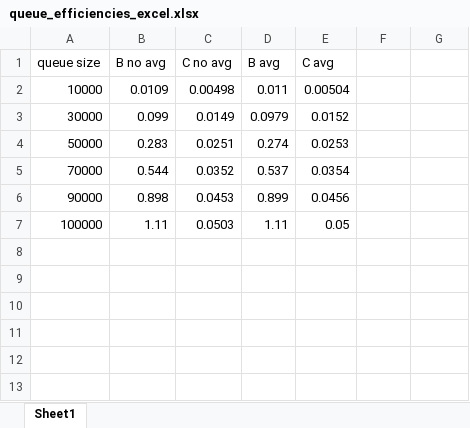
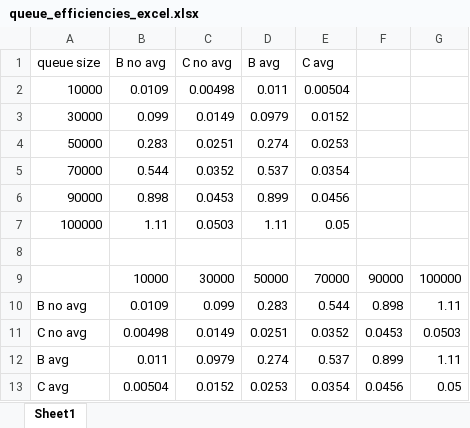
Before and after one commit to MeganSorenson/cmput175, an Excel workbook: lab/lab6/queue_efficiencies_excel.xlsx, sheet Sheet1, drawn as a sheet; values as stored, in another font and other column widths than the file's, no borders; charts and pictures not drawn; the diff names each change by its address in the sheet, - before the commit and + after, or states it on an @@ line.

```diff
--- a/lab/lab6/queue_efficiencies_excel.xlsx (sheet Sheet1)
+++ b/lab/lab6/queue_efficiencies_excel.xlsx (sheet Sheet1)
+row 8: (empty)
+row 9:  | 10000 | 30000 | 50000 | 70000 | 90000 | 100000
+row 10: B no avg | 0.0109 | 0.099 | 0.283 | 0.544 | 0.898 | 1.11
+row 11: C no avg | 0.00498 | 0.0149 | 0.0251 | 0.0352 | 0.0453 | 0.0503
+row 12: B avg | 0.011 | 0.0979 | 0.274 | 0.537 | 0.899 | 1.11
+row 13: C avg | 0.00504 | 0.0152 | 0.0253 | 0.0354 | 0.0456 | 0.05
```
Also changed, not shown: charts or pictures, 2 other files.
